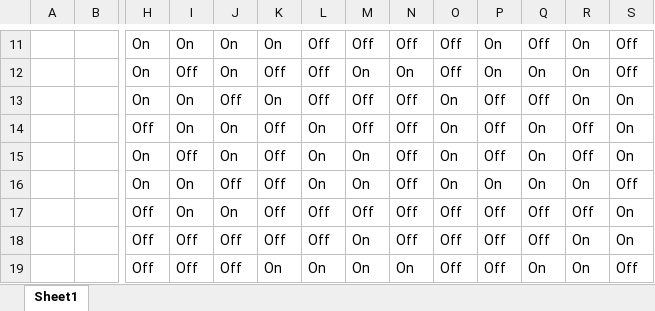
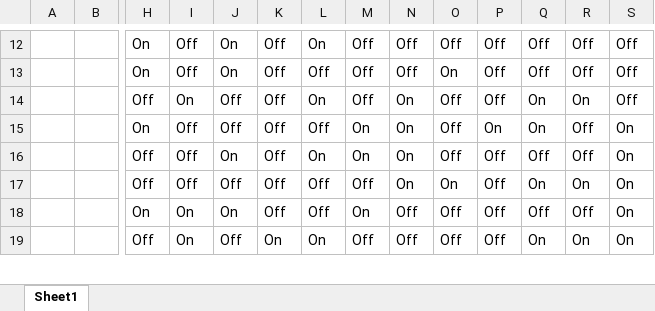
Before and after one commit to SLein00/Capstone-code, an Excel workbook: Log.xlsx, sheet Sheet1, drawn as a sheet; only a part is shown, gaps mark what is left out; values as stored, in another font and other column widths than the file's, no borders; conditional formats not drawn; removed rows and columns are numbered as before the commit, all else as after; rows hold the shown columns only; the diff covers the shown part only; the diff names each change by its address in the sheet, - before the commit and + after, or states it on an @@ line.

```diff
--- a/Log.xlsx (sheet Sheet1)
+++ b/Log.xlsx (sheet Sheet1)
-I12: On
+I12: Off
-K12: On
+K12: Off
-L12: Off
+L12: On
-P12: On
+P12: Off
-R12: On
+R12: Off
-row 12:  |  | On | Off | On | Off | Off | On | On | Off | On | On | On | Off
-I13: On
+I13: Off
-J13: Off
+J13: On
-K13: On
+K13: Off
-R13: On
+R13: Off
-S13:S14: On
+S13:S14: Off
-J14:J15: On
+J14:J15: Off
-N14:N15: Off
+N14:N15: On
-O14:O15: On
+O14:O15: Off
-R14: Off
+R14: On
-L15: On
+L15: Off
-P15: Off
+P15: On
-row 16:  |  | On | On | Off | Off | On | On | Off | On | On | On | On | Off
-I16: On
+I16: Off
-L16: Off
+L16: On
-M16: Off
+M16: On
-N16: Off
+N16: On
+row 17:  |  | Off | Off | Off | Off | Off | Off | On | On | Off | On | On | On
-H18: Off
+H18: On
-I18:I19: Off
+I18:I19: On
-J18: Off
+J18: On
-R18: On
+R18: Off
-M19: On
+M19: Off
-N19: On
+N19: Off
-S19: Off
+S19: On
```
Also changed, not shown: 7 added rows, 6 removed rows and 46 edited cells elsewhere in this sheet.
